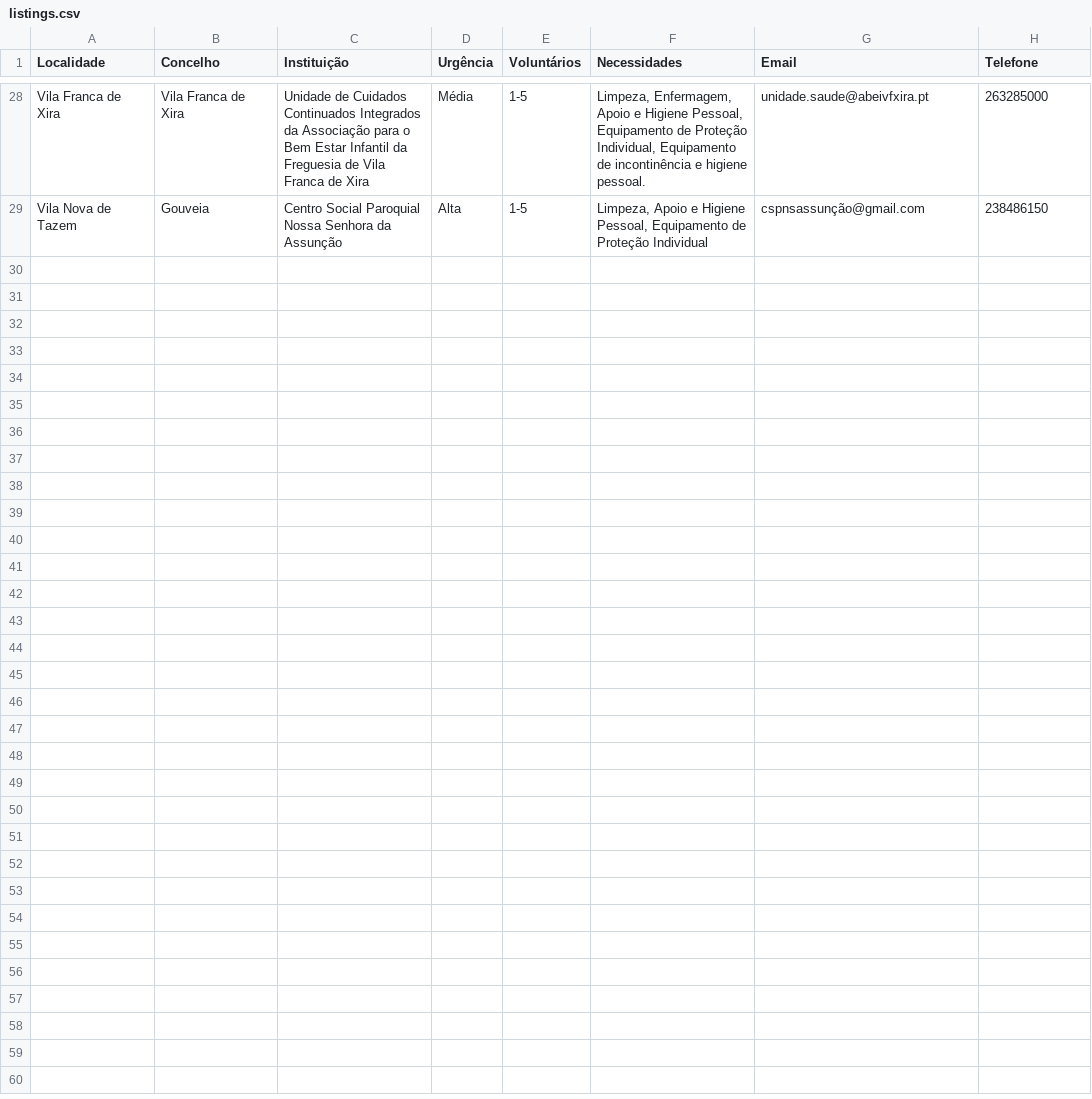
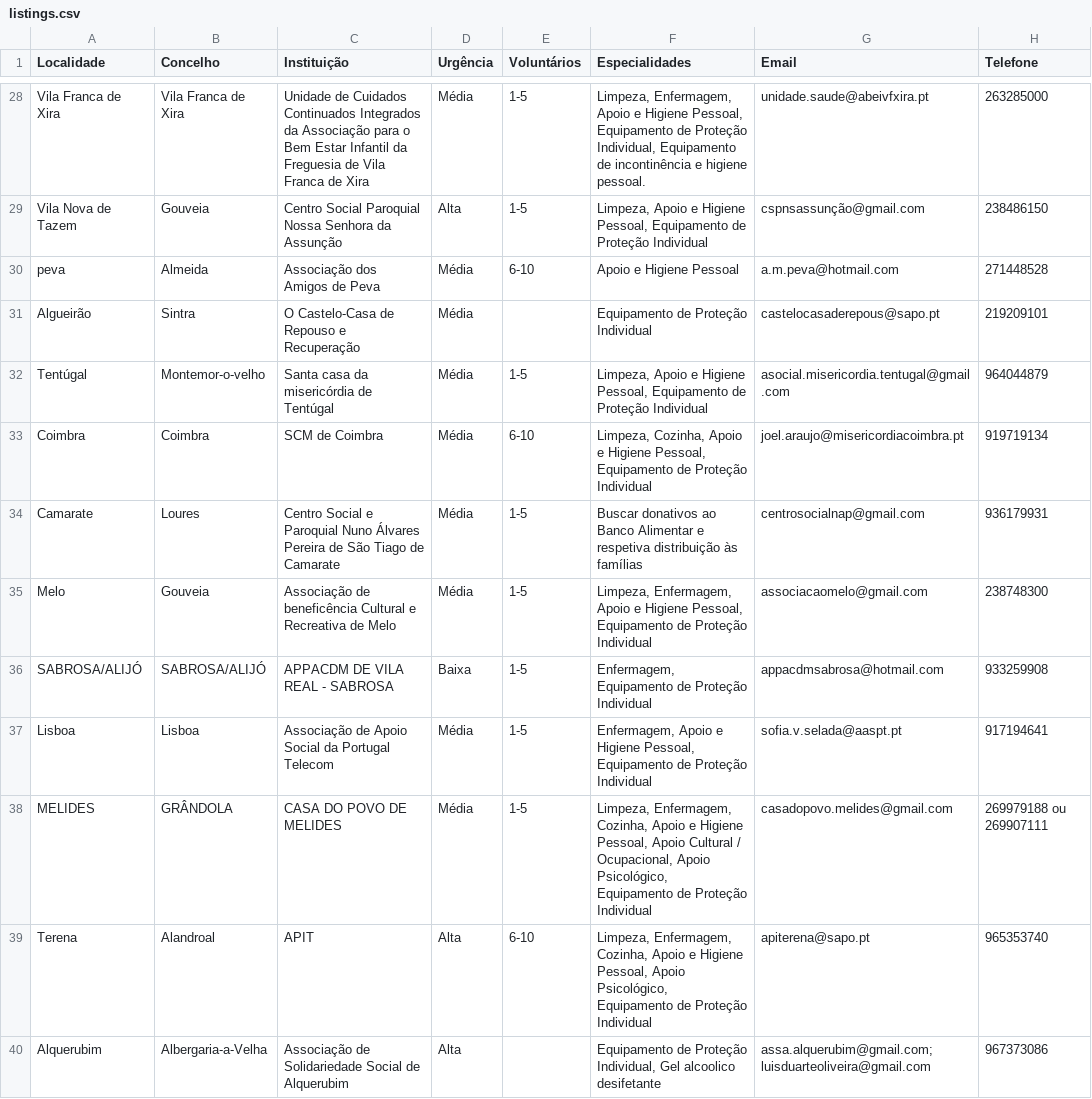
Before and after one commit to colobas/voluntarios-covid19, a CSV file: data/listings.csv, drawn as a sheet; only a part is shown, gaps mark what is left out; the diff names each change by its address in the sheet, - before the commit and + after, or states it on an @@ line.

Commit message:
Added updated list of requests. Created .gitignore. Solved minor typos on the website. Added new resources.

```diff
--- a/data/listings.csv
+++ b/data/listings.csv
-F1: Necessidades
+F1: Especialidades
+row 30: peva | Almeida | Associação dos Amigos de Peva | Média | 6-10 | Apoio e Higiene Pessoal | a.m.peva@hotmail.com | 271448528
+row 31: Algueirão | Sintra | O Castelo-Casa de Repouso e Recuperação | Média |  | Equipamento de Proteção Individual | castelocasaderepous@sapo.pt | 219209101
+row 32: Tentúgal | Montemor-o-velho | Santa casa da misericórdia de Tentúgal | Média | 1-5 | Limpeza, Apoio e Higiene Pessoal, Equipamento de Proteção Individual | asocial.misericordia.tentugal@gmail.com | 964044879
+row 33: Coimbra | Coimbra | SCM de Coimbra | Média | 6-10 | Limpeza, Cozinha, Apoio e Higiene Pessoal, Equipamento de Proteção Individual | joel.araujo@misericordiacoimbra.pt | 919719134
+row 34: Camarate | Loures | Centro Social e Paroquial Nuno Álvares Pereira de São Tiago de Camarate | Média | 1-5 | Buscar donativos ao Banco Alimentar e respetiva distribuição às famílias | centrosocialnap@gmail.com | 936179931
+row 35: Melo | Gouveia | Associação de beneficência Cultural e Recreativa de Melo | Média | 1-5 | Limpeza, Enfermagem, Apoio e Higiene Pessoal, Equipamento de Proteção Individual | associacaomelo@gmail.com | 238748300
+row 36: SABROSA/ALIJÓ | SABROSA/ALIJÓ | APPACDM DE VILA REAL - SABROSA | Baixa | 1-5 | Enfermagem, Equipamento de Proteção Individual | appacdmsabrosa@hotmail.com | 933259908
+row 37: Lisboa | Lisboa | Associação de Apoio Social da Portugal Telecom | Média | 1-5 | Enfermagem, Apoio e Higiene Pessoal, Equipamento de Proteção Individual | sofia.v.selada@aaspt.pt | 917194641
+row 38: MELIDES | GRÂNDOLA | CASA DO POVO DE MELIDES | Média | 1-5 | Limpeza, Enfermagem, Cozinha, Apoio e Higiene Pessoal, Apoio Cultural / Ocupacional, Apoio Psicológico, Equipamento de Proteção Individual | casadopovo.melides@gmail.com | 269979188 ou 269907111
+row 39: Terena | Alandroal | APIT | Alta | 6-10 | Limpeza, Enfermagem, Cozinha, Apoio e Higiene Pessoal, Apoio Psicológico, Equipamento de Proteção Individual | apiterena@sapo.pt | 965353740
+row 40: Alquerubim | Albergaria-a-Velha | Associação de Solidariedade Social de Alquerubim | Alta |  | Equipamento de Proteção Individual, Gel alcoolico desifetante | assa.alquerubim@gmail.com; luisduarteoliveira@gmail.com | 967373086
```
Also changed, not shown: 2 other files.
